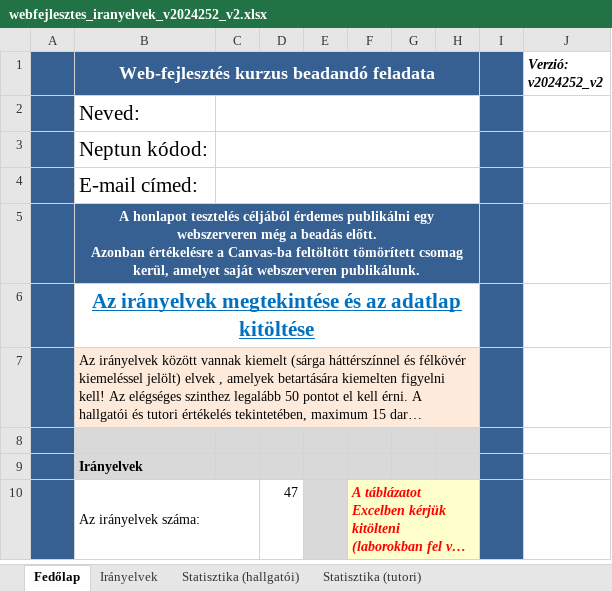
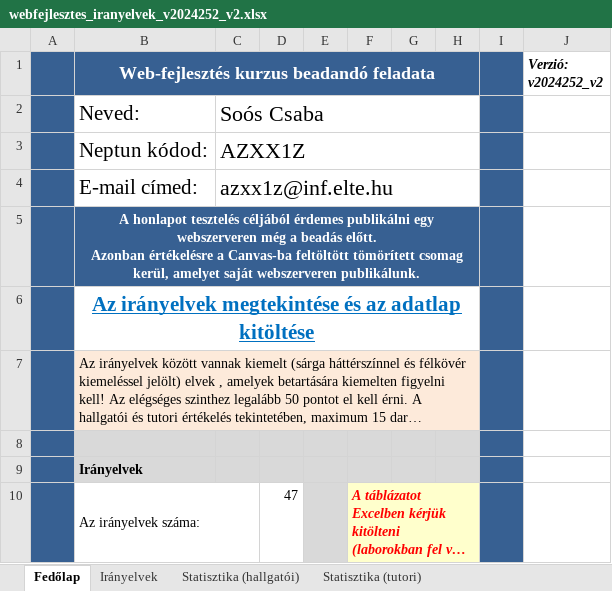
Before and after one commit to csabisoos/elte, an Excel workbook: 2. felev/web/beadando/honlap/webfejlesztes_iranyelvek_v2024252_v2.xlsx, sheet Fedőlap, drawn as a sheet; only a part is shown; long unchanged cells end in …; values as stored, in another font and other column widths than the file's, no borders; charts and pictures and conditional formats not drawn; the diff names each change by its address in the sheet, - before the commit and + after, or states it on an @@ line.

Commit message:
web excel

```diff
--- a/2. felev/web/beadando/honlap/webfejlesztes_iranyelvek_v2024252_v2.xlsx (sheet Fedőlap)
+++ b/2. felev/web/beadando/honlap/webfejlesztes_iranyelvek_v2024252_v2.xlsx (sheet Fedőlap)
-C2: (empty)
+C2: Soós Csaba
-C3: (empty)
+C3: AZXX1Z
-C4: (empty)
+C4: azxx1z@inf.elte.hu
```
Also changed, not shown: charts or pictures, 1 other file.
